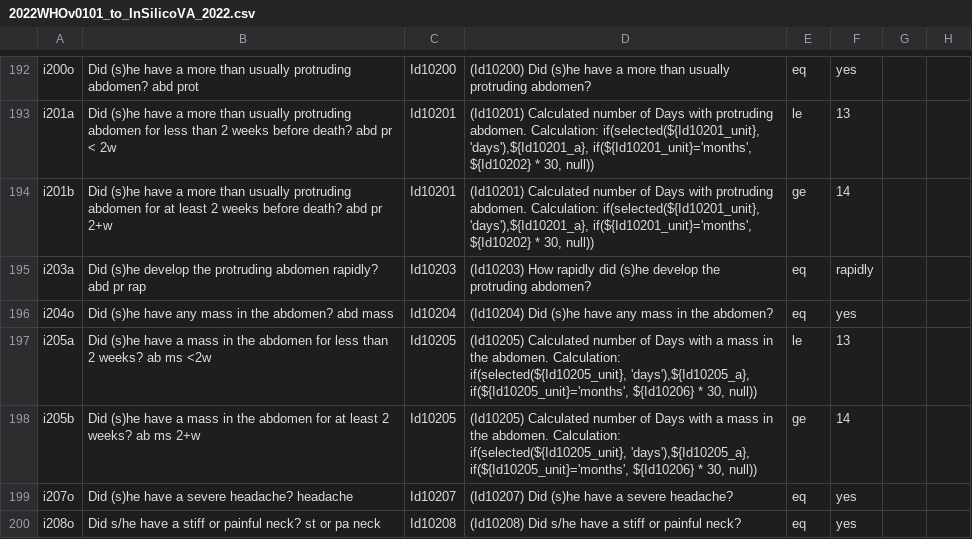
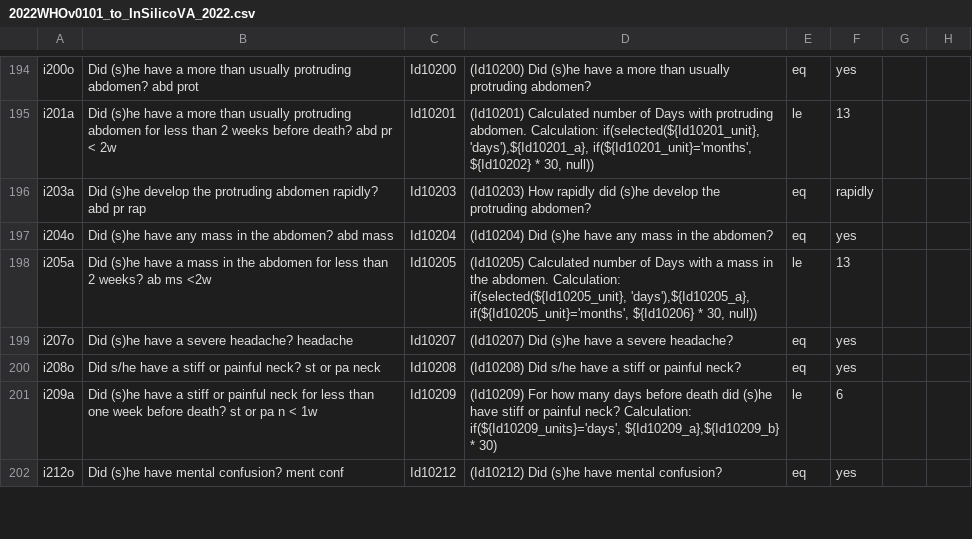
Before and after one commit to verbal-autopsy-software/pyCrossVA, a CSV file: pycrossva/resources/mapping_configuration_files/2022WHOv0101_to_InSilicoVA_2022.csv, drawn as a sheet; only a part is shown, gaps mark what is left out; the shorter side is filled out with more unchanged rows; the diff covers the shown part only.

Commit message:
updated mapping

```diff
--- a/pycrossva/resources/mapping_configuration_files/2022WHOv0101_to_InSilicoVA_2022.csv
+++ b/pycrossva/resources/mapping_configuration_files/2022WHOv0101_to_InSilicoVA_2022.csv
@@ -193,3 +195,2 @@ i200o,Did (s)he have a more than usually protruding abdomen? abd  prot,Id10200,(
 i201a,Did (s)he have a more than usually protruding abdomen for less than 2 weeks before death? abd pr < 2w,Id10201,"(Id10201) Calculated number of Days with protruding abdomen.  Calculation: if(selected(${Id10201_unit}, 'days'),${Id10201_a}, if(${Id10201_unit}='months', ${Id10202} * 30, null))",le,13,,
-i201b,Did (s)he have a more than usually protruding abdomen for at least 2 weeks before death? abd pr 2+w,Id10201,"(Id10201) Calculated number of Days with protruding abdomen.  Calculation: if(selected(${Id10201_unit}, 'days'),${Id10201_a}, if(${Id10201_unit}='months', ${Id10202} * 30, null))",ge,14,,
 i203a,Did (s)he develop the protruding abdomen rapidly? abd pr rap,Id10203,(Id10203) How rapidly did (s)he develop the protruding abdomen?,eq,rapidly,,
@@ -197,3 +198,2 @@ i204o,Did (s)he have any mass in the abdomen? abd mass,Id10204,(Id10204) Did (s)
 i205a,Did (s)he have a mass in the abdomen for less than 2 weeks? ab ms <2w,Id10205,"(Id10205) Calculated number of Days with a mass in the abdomen. Calculation: if(selected(${Id10205_unit}, 'days'),${Id10205_a}, if(${Id10205_unit}='months', ${Id10206} * 30, null))",le,13,,
-i205b,Did (s)he have a mass in the abdomen for at least 2 weeks? ab ms 2+w,Id10205,"(Id10205) Calculated number of Days with a mass in the abdomen. Calculation: if(selected(${Id10205_unit}, 'days'),${Id10205_a}, if(${Id10205_unit}='months', ${Id10206} * 30, null))",ge,14,,
 i207o,Did (s)he have a severe headache? headache,Id10207,(Id10207) Did (s)he have a severe headache?,eq,yes,,
```
Also changed, not shown: 9 added rows, 7 removed rows and 8 edited cells elsewhere in this file.
